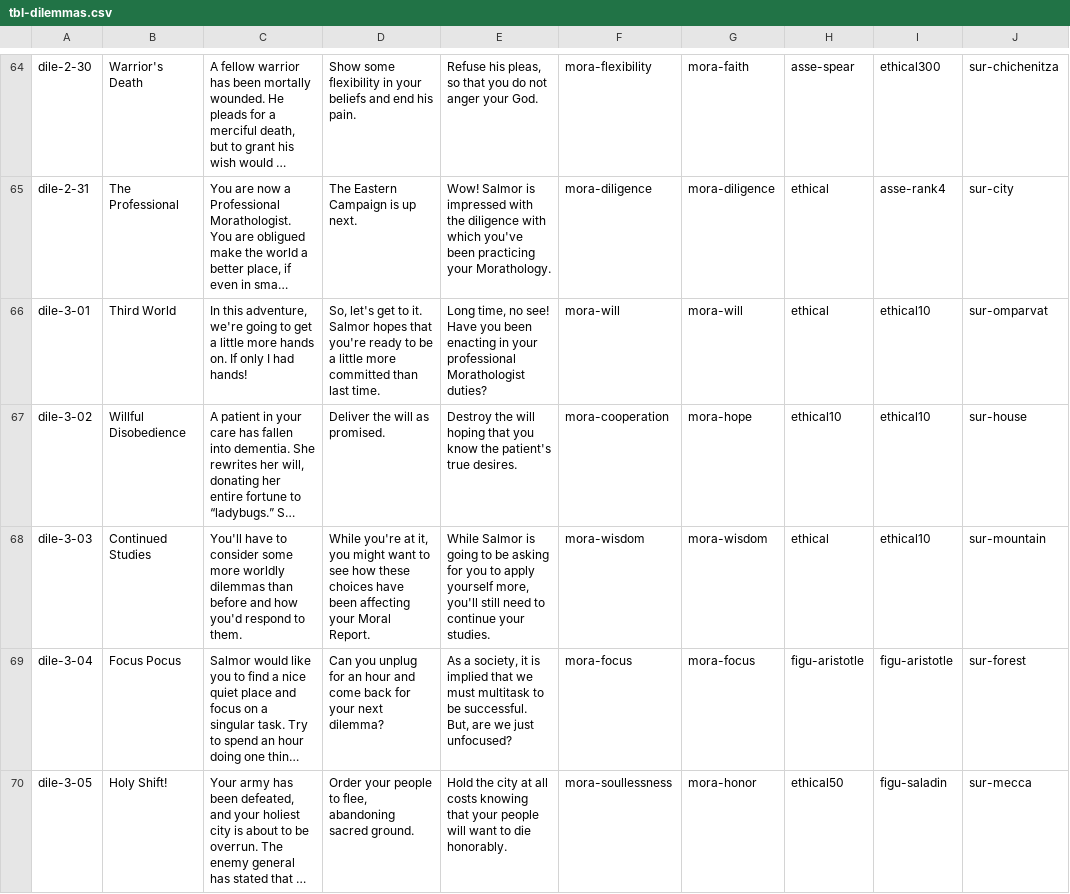
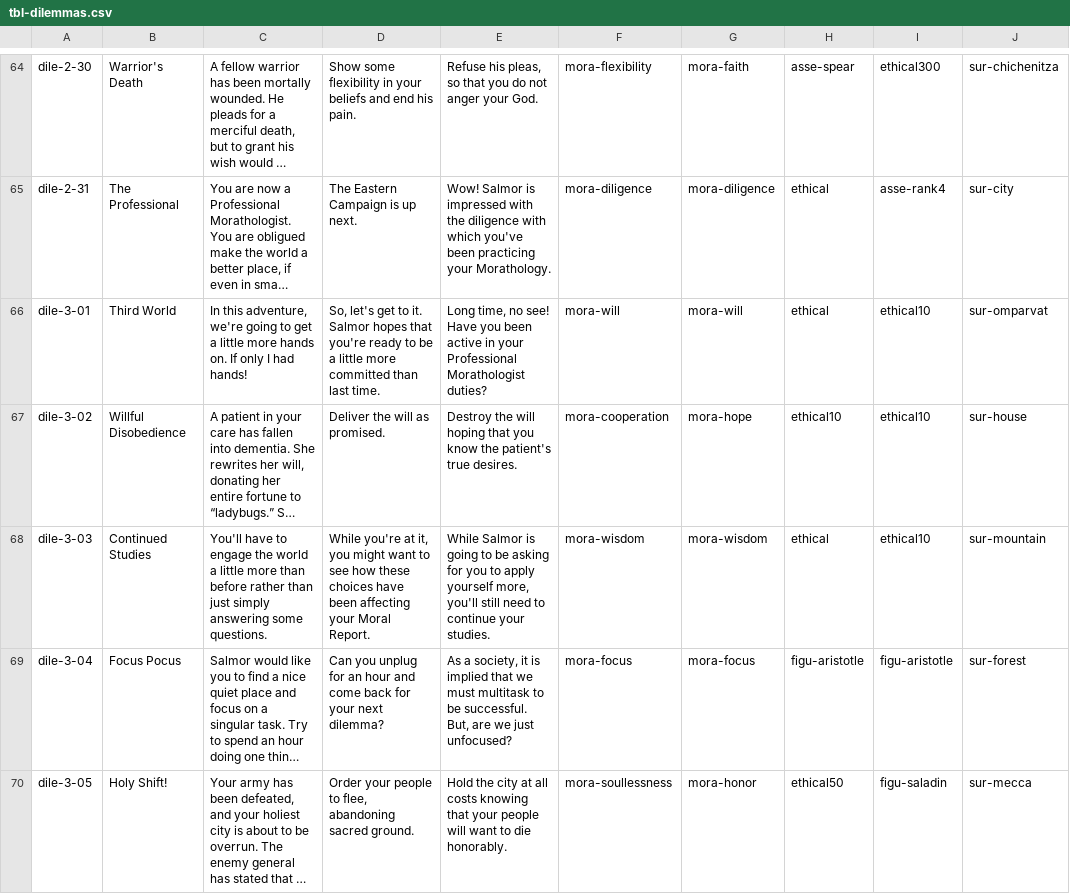
Before and after one commit to adamaxe/moralifeclientdata, a CSV file: Resources/tbl-dilemmas.csv, drawn as a sheet; only a part is shown, gaps mark what is left out; long unchanged cells end in …; the diff covers the shown part only; the diff names each change by its address in the sheet, - before the commit and + after, or states it on an @@ line.

```diff
--- a/Resources/tbl-dilemmas.csv
+++ b/Resources/tbl-dilemmas.csv
-E66: …you been enacting in your professional Morathologist duties?
+E66: …you been active in your Professional Morathologist duties?
-C68: …have to consider some more worldly dilemmas than before and how you'd respond to them.
+C68: …have to engage the world a little more than before rather than just simply answering some questions.
```
Also changed, not shown: 1 added row and 36 edited cells elsewhere in this file, Resources/tbl-assets.csv, Resources/tbl-figures.csv.
